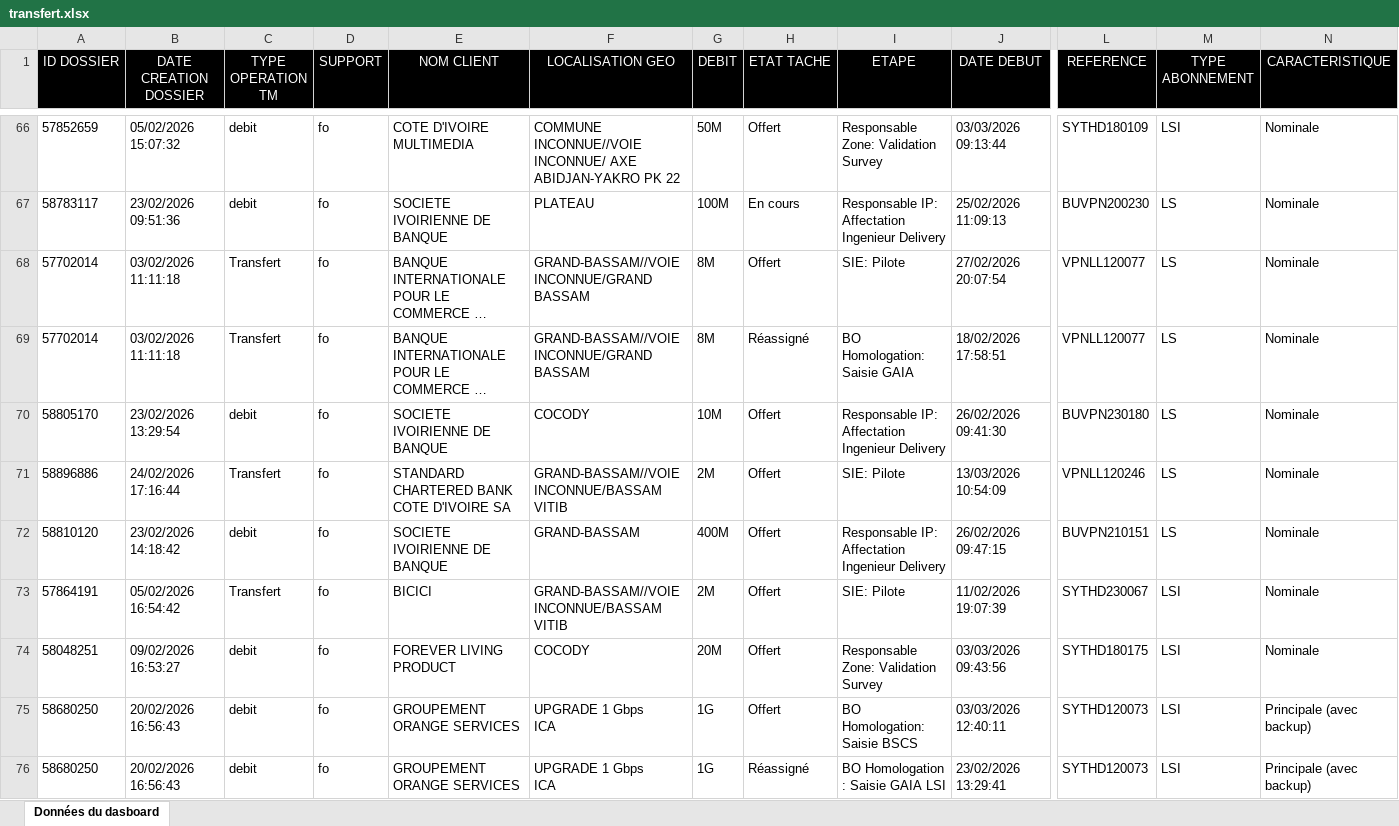
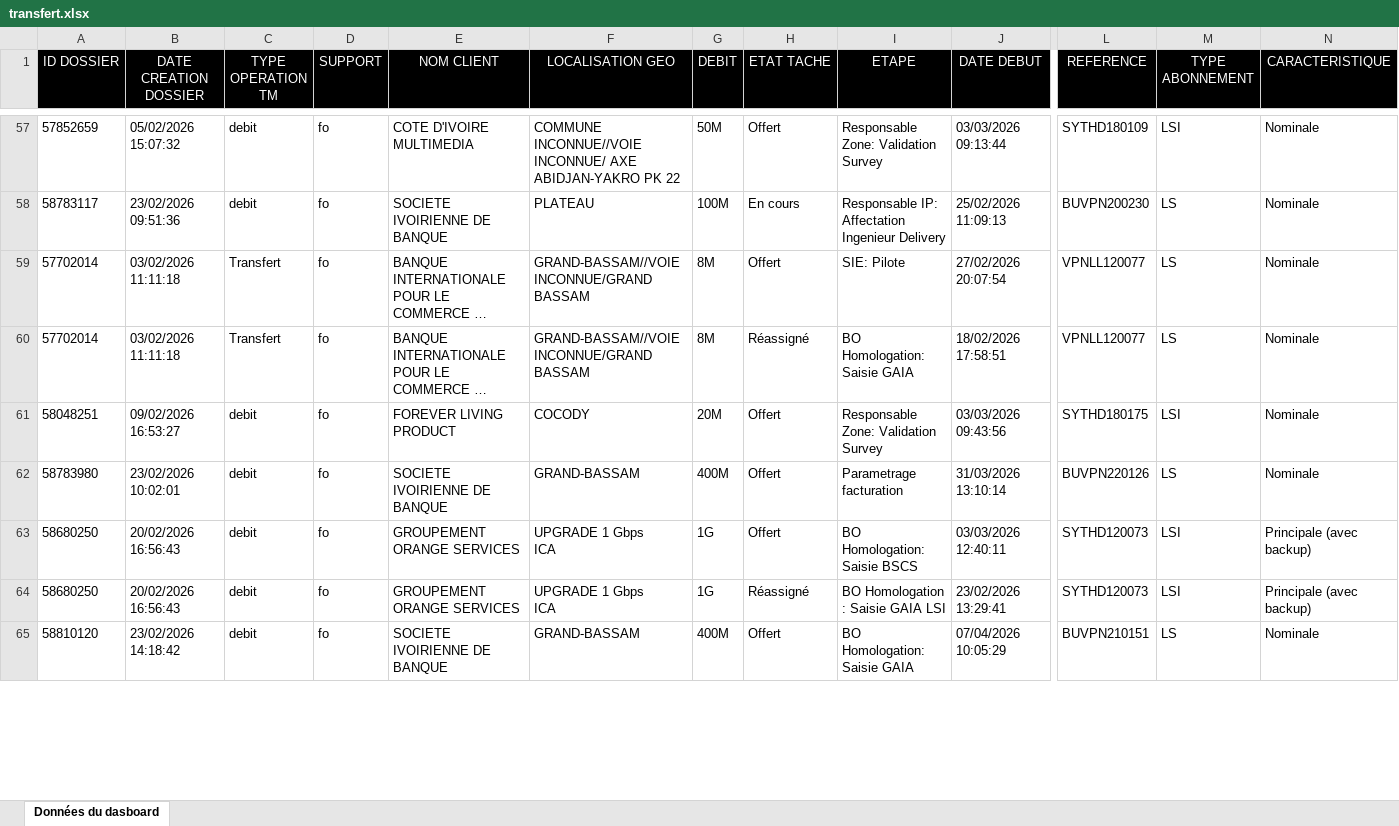
Before and after one commit to deanericthiemele-lab/ddms-site, an Excel workbook: transfert.xlsx, sheet Données du dasboard, drawn as a sheet; only a part is shown, gaps mark what is left out; long unchanged cells end in …; values as stored, in another font and other column widths than the file's, no borders; removed rows and columns are numbered as before the commit, all else as after; rows hold the shown columns only; the diff covers the shown part only; the diff names each change by its address in the sheet, - before the commit and + after, or states it on an @@ line.

Commit message:
Add files via upload

```diff
--- a/transfert.xlsx (sheet Données du dasboard)
+++ b/transfert.xlsx (sheet Données du dasboard)
-row 70: 58805170 | 23/02/2026 13:29:54 | debit | fo | SOCIETE IVOIRIENNE DE BANQUE | COCODY | 10M | Offert | Responsable IP: Affectation Ingenieur Delivery | 26/02/2026 09:41:30 | BUVPN230180 | LS | Nominale
@@ row 71 moved to row 67: 58896886 @@
-row 72: 58810120 | 23/02/2026 14:18:42 | debit | fo | SOCIETE IVOIRIENNE DE BANQUE | GRAND-BASSAM | 400M | Offert | Responsable IP: Affectation Ingenieur Delivery | 26/02/2026 09:47:15 | BUVPN210151 | LS | Nominale
@@ row 73 moved to row 55: 57864191 @@
+row 62: 58783980 | 23/02/2026 10:02:01 | debit | fo | SOCIETE IVOIRIENNE DE BANQUE | GRAND-BASSAM | 400M | Offert | Parametrage facturation | 31/03/2026 13:10:14 | BUVPN220126 | LS | Nominale
+row 65: 58810120 | 23/02/2026 14:18:42 | debit | fo | SOCIETE IVOIRIENNE DE BANQUE | GRAND-BASSAM | 400M | Offert | BO Homologation: Saisie GAIA | 07/04/2026 10:05:29 | BUVPN210151 | LS | Nominale
```
Also changed, not shown: 22 added rows, 28 removed rows, 6 moved rows and 39 edited cells elsewhere in this sheet.
